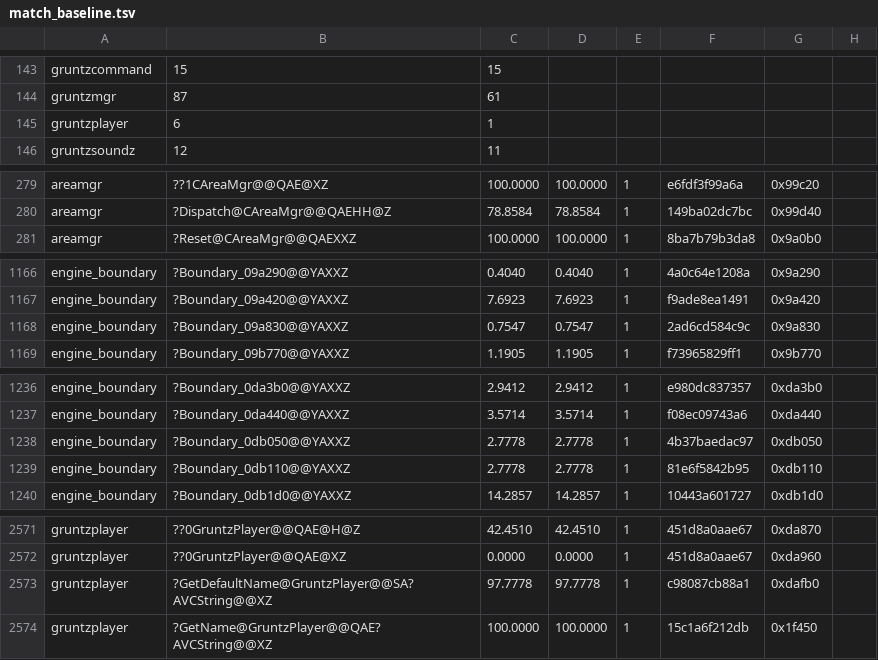
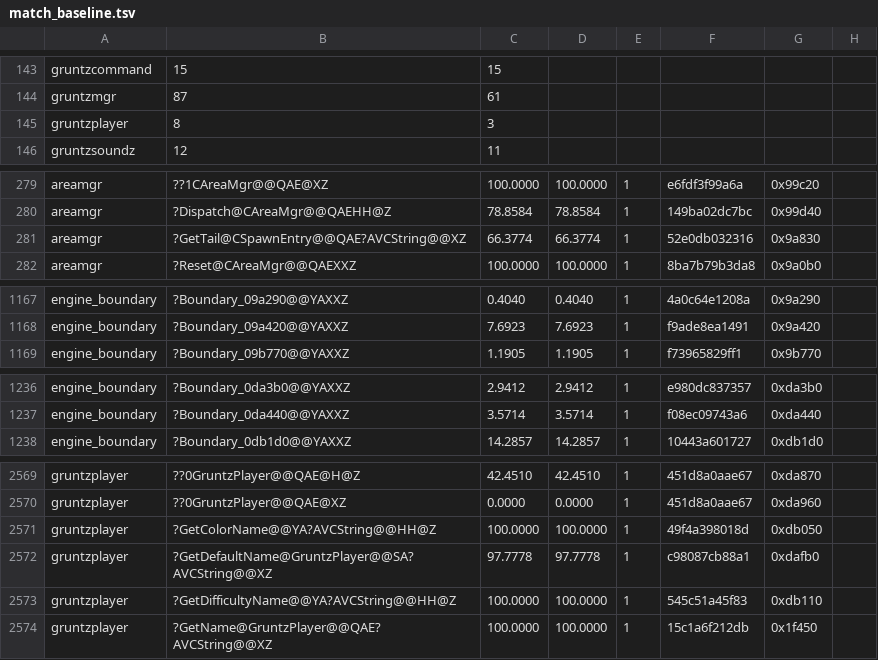
Before and after one commit to sushi-shi/gruntz-decomp, a TSV file: config/match_baseline.tsv, drawn as a sheet; only a part is shown, gaps mark what is left out; the diff covers the shown part only.

```diff
--- a/config/match_baseline.tsv
+++ b/config/match_baseline.tsv
@@ -144,3 +144,3 @@ gruntzcommand	15	15
 gruntzmgr	87	61
-gruntzplayer	6	1
+gruntzplayer	8	3
 gruntzsoundz	12	11
@@ -280,2 +280,3 @@ areamgr	??1CAreaMgr@@QAE@XZ	100.0000	100.0000	1	e6fdf3f99a6a	0x99c20
 areamgr	?Dispatch@CAreaMgr@@QAEHH@Z	78.8584	78.8584	1	149ba02dc7bc	0x99d40
+areamgr	?GetTail@CSpawnEntry@@QAE?AVCString@@XZ	66.3774	66.3774	1	52e0db032316	0x9a830
 areamgr	?Reset@CAreaMgr@@QAEXXZ	100.0000	100.0000	1	8ba7b79b3da8	0x9a0b0
@@ -1167,3 +1168,2 @@ engine_boundary	?Boundary_09a290@@YAXXZ	0.4040	0.4040	1	4a0c64e1208a	0x9a290
 engine_boundary	?Boundary_09a420@@YAXXZ	7.6923	7.6923	1	f9ade8ea1491	0x9a420
-engine_boundary	?Boundary_09a830@@YAXXZ	0.7547	0.7547	1	2ad6cd584c9c	0x9a830
 engine_boundary	?Boundary_09b770@@YAXXZ	1.1905	1.1905	1	f73965829ff1	0x9b770
@@ -1237,4 +1237,2 @@ engine_boundary	?Boundary_0da3b0@@YAXXZ	2.9412	2.9412	1	e980dc837357	0xda3b0
 engine_boundary	?Boundary_0da440@@YAXXZ	3.5714	3.5714	1	f08ec09743a6	0xda440
-engine_boundary	?Boundary_0db050@@YAXXZ	2.7778	2.7778	1	4b37baedac97	0xdb050
-engine_boundary	?Boundary_0db110@@YAXXZ	2.7778	2.7778	1	81e6f5842b95	0xdb110
 engine_boundary	?Boundary_0db1d0@@YAXXZ	14.2857	14.2857	1	10443a601727	0xdb1d0
@@ -2572,3 +2570,5 @@ gruntzplayer	??0GruntzPlayer@@QAE@H@Z	42.4510	42.4510	1	451d8a0aae67	0xda870
 gruntzplayer	??0GruntzPlayer@@QAE@XZ	0.0000	0.0000	1	451d8a0aae67	0xda960
+gruntzplayer	?GetColorName@@YA?AVCString@@HH@Z	100.0000	100.0000	1	49f4a398018d	0xdb050
 gruntzplayer	?GetDefaultName@GruntzPlayer@@SA?AVCString@@XZ	97.7778	97.7778	1	c98087cb88a1	0xdafb0
+gruntzplayer	?GetDifficultyName@@YA?AVCString@@HH@Z	100.0000	100.0000	1	545c51a45f83	0xdb110
 gruntzplayer	?GetName@GruntzPlayer@@QAE?AVCString@@XZ	100.0000	100.0000	1	15c1a6f212db	0x1f450
```
Also changed, not shown: 2 edited cells elsewhere in this file, 4 other files.
